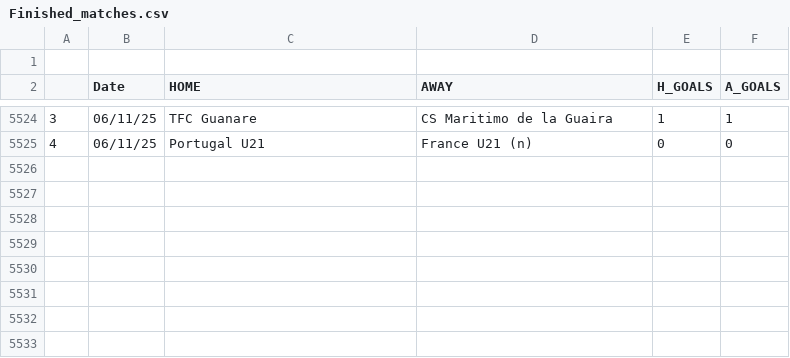
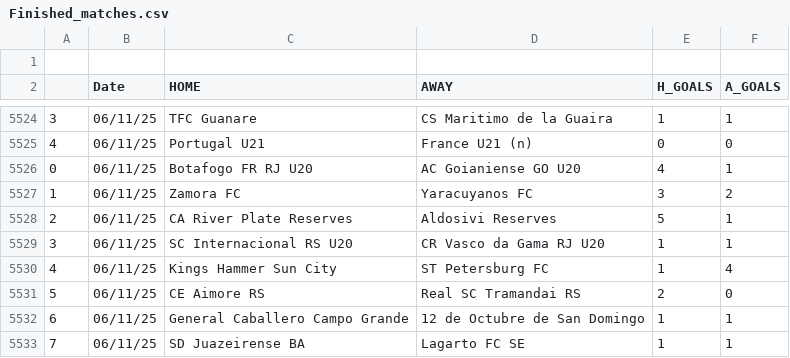
Before and after one commit to JOSPHATT/Finished_Matches, a CSV file: Finished_matches.csv, drawn as a sheet; only a part is shown, gaps mark what is left out.

```diff
--- a/Finished_matches.csv
+++ b/Finished_matches.csv
@@ -5525 +5525,9 @@
 4,06/11/25,Portugal U21,France U21 (n),0,0
+0,06/11/25,Botafogo FR RJ U20,AC Goianiense GO U20,4,1
+1,06/11/25,Zamora FC,Yaracuyanos FC,3,2
+2,06/11/25,CA River Plate Reserves,Aldosivi Reserves,5,1
+3,06/11/25,SC Internacional RS U20,CR Vasco da Gama RJ U20,1,1
+4,06/11/25,Kings Hammer Sun City,ST Petersburg FC,1,4
+5,06/11/25,CE Aimore RS,Real SC Tramandai RS,2,0
+6,06/11/25,General Caballero Campo Grande,12 de Octubre de San Domingo,1,1
+7,06/11/25,SD Juazeirense BA,Lagarto FC SE,1,1
```
Also changed, not shown: half_time_matches.csv.
